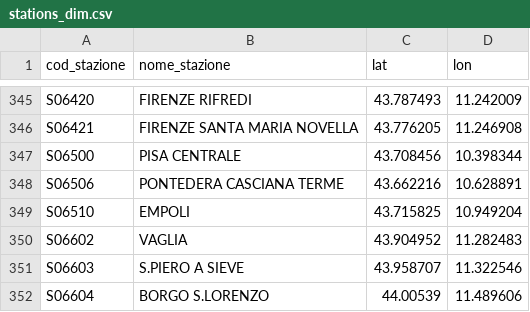
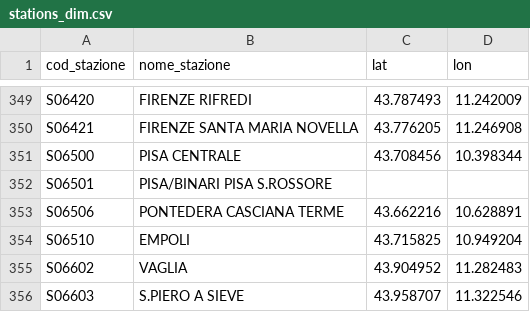
Before and after one commit to DrElegantia/trainstats-dashboard-test, a CSV file: data/gold/stations_dim.csv, drawn as a sheet; only a part is shown, gaps mark what is left out; the shorter side is filled out with more unchanged rows; the diff covers the shown part only.

```diff
--- a/data/gold/stations_dim.csv
+++ b/data/gold/stations_dim.csv
@@ -347,2 +351,3 @@ S06421,FIRENZE SANTA MARIA NOVELLA,43.776205,11.246908
 S06500,PISA CENTRALE,43.708456,10.398344
+S06501,PISA/BINARI PISA S.ROSSORE,,
 S06506,PONTEDERA CASCIANA TERME,43.662216,10.628891
```
Also changed, not shown: 5 added rows elsewhere in this file, data/gold/hist_dettaglio_categoria.csv, data/gold/hist_mese_categoria.csv, 9 other files.
